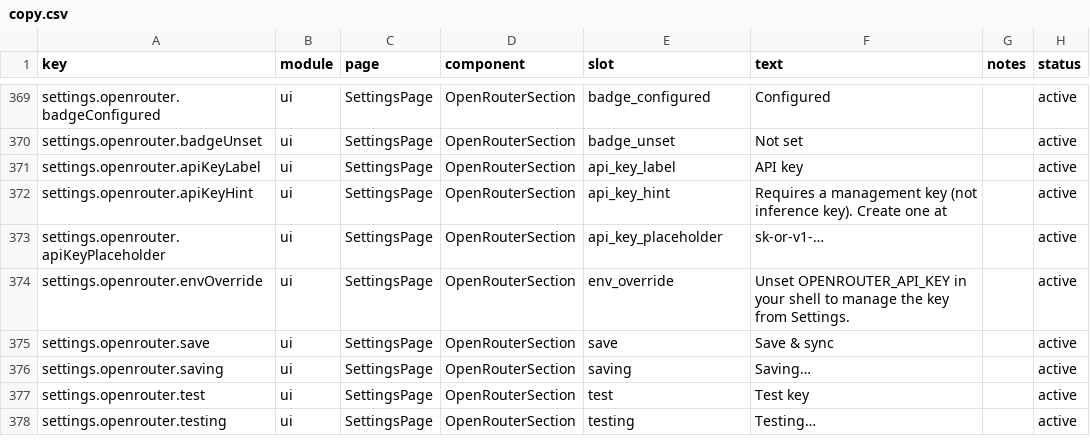
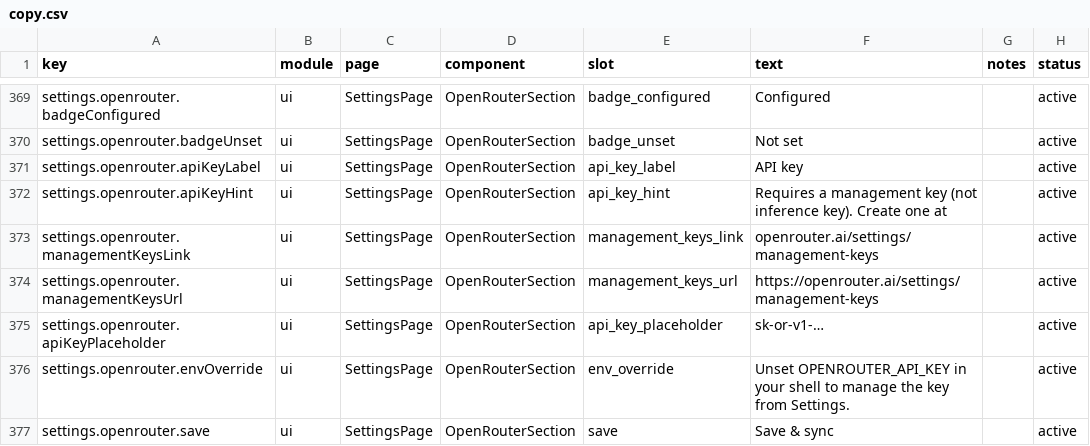
Before and after one commit to mm7894215/TokenTracker, a CSV file: dashboard/src/content/copy.csv, drawn as a sheet; only a part is shown, gaps mark what is left out; the shorter side is filled out with more unchanged rows; the diff names each change by its address in the sheet, - before the commit and + after, or states it on an @@ line.

```diff
--- a/dashboard/src/content/copy.csv
+++ b/dashboard/src/content/copy.csv
+row 373: settings.openrouter.managementKeysLink | ui | SettingsPage | OpenRouterSection | management_keys_link | openrouter.ai/settings/management-keys |  | active
+row 374: settings.openrouter.managementKeysUrl | ui | SettingsPage | OpenRouterSection | management_keys_url | https://openrouter.ai/settings/management-keys |  | active
```
Also changed, not shown: 1 other file.
